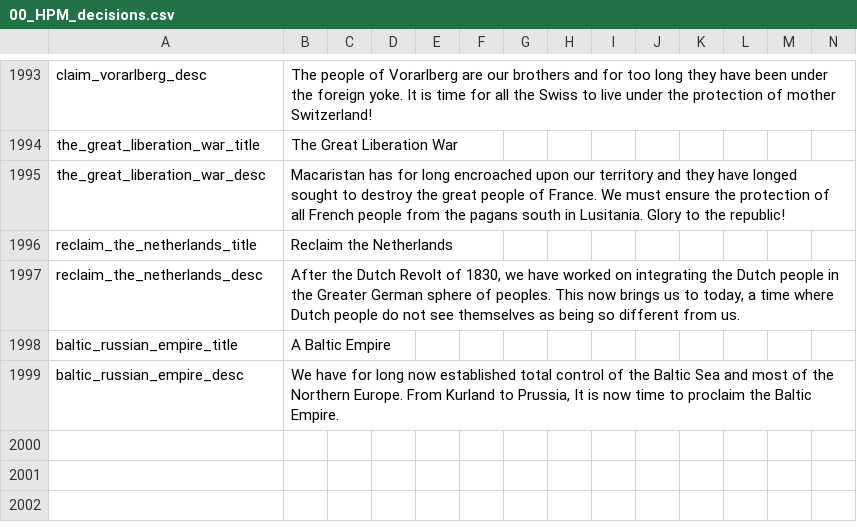
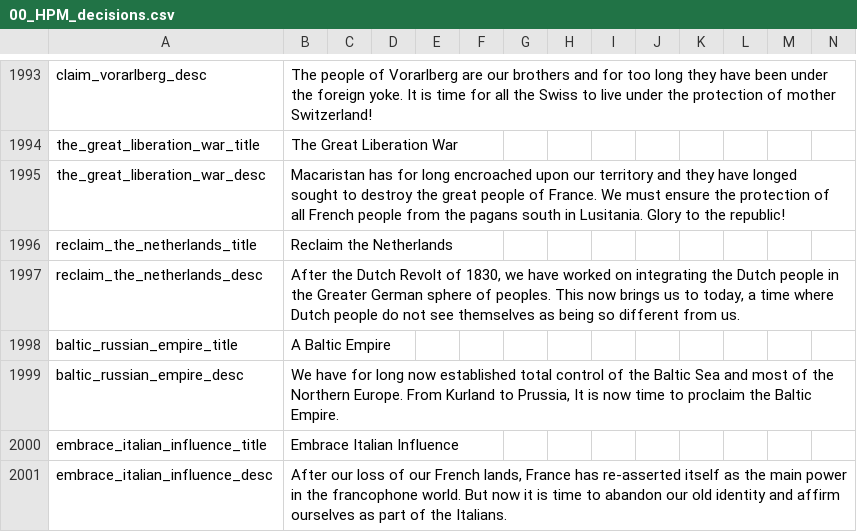
Before and after one commit to Pogba1/Bowser-mod, a CSV file: Bowserino_Mod_2/localisation/00_HPM_decisions.csv, drawn as a sheet; only a part is shown, gaps mark what is left out.

Commit message:
Update 00_HPM_decisions.csv

```diff
--- a/Bowserino_Mod_2/localisation/00_HPM_decisions.csv
+++ b/Bowserino_Mod_2/localisation/00_HPM_decisions.csv
@@ -1999 +1999,3 @@ baltic_russian_empire_title;A Baltic Empire;;;;;;;;;;;;;
 baltic_russian_empire_desc;We have for long now established total control of the Baltic Sea and most of the Northern Europe. From Kurland to Prussia, It is now time to proclaim the Baltic Empire.;;;;;;;;;;;;;
+embrace_italian_influence_title;Embrace Italian Influence;;;;;;;;;;;;;
+embrace_italian_influence_desc;After our loss of our French lands, France has re-asserted itself as the main power in the francophone world. But now it is time to abandon our old identity and affirm ourselves as part of the Italians.;;;;;;;;;;;;;
```
